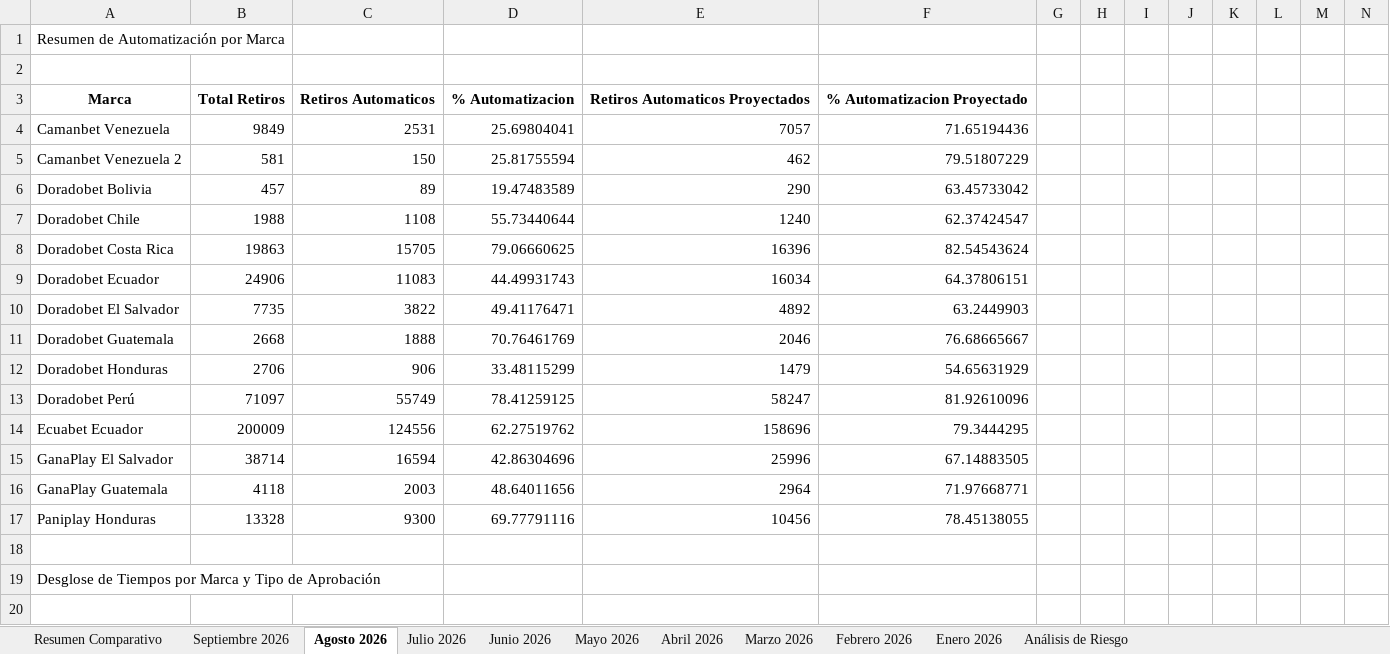
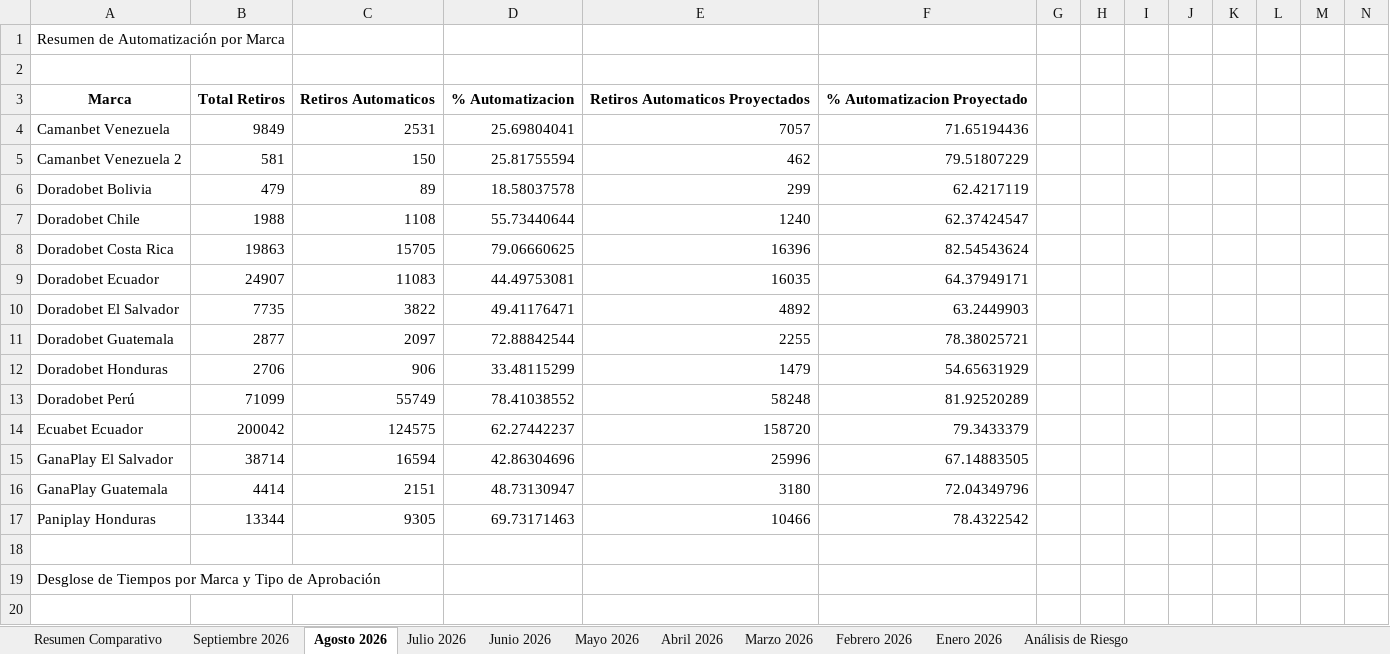
Before and after one commit to VirtualSoft026/Dashboard-Retiros, an Excel workbook: Reporte_Efectividad_Automatizacion.xlsx, sheet Agosto 2026, drawn as a sheet; only a part is shown; values as stored, in another font and other column widths than the file's, no borders; removed rows and columns are numbered as before the commit, all else as after; rows hold the shown columns only; the diff covers the shown part only; the diff names each change by its address in the sheet, - before the commit and + after, or states it on an @@ line.

```diff
--- a/Reporte_Efectividad_Automatizacion.xlsx (sheet Agosto 2026)
+++ b/Reporte_Efectividad_Automatizacion.xlsx (sheet Agosto 2026)
-B6: 457
+B6: 479
-D6: 19.47483589
+D6: 18.58037578
-E6: 290
+E6: 299
-F6: 63.45733042
+F6: 62.4217119
-B9: 24906
+B9: 24907
-D9: 44.49931743
+D9: 44.49753081
-E9: 16034
+E9: 16035
-F9: 64.37806151
+F9: 64.37949171
-row 11: Doradobet Guatemala | 2668 | 1888 | 70.76461769 | 2046 | 76.68665667
+row 11: Doradobet Guatemala | 2877 | 2097 | 72.88842544 | 2255 | 78.38025721
-B13: 71097
+B13: 71099
-D13: 78.41259125
+D13: 78.41038552
-E13: 58247
+E13: 58248
-F13: 81.92610096
+F13: 81.92520289
-row 14: Ecuabet Ecuador | 200009 | 124556 | 62.27519762 | 158696 | 79.3444295
+row 14: Ecuabet Ecuador | 200042 | 124575 | 62.27442237 | 158720 | 79.3433379
-row 16: GanaPlay Guatemala | 4118 | 2003 | 48.64011656 | 2964 | 71.97668771
-row 17: Paniplay Honduras | 13328 | 9300 | 69.77791116 | 10456 | 78.45138055
+row 16: GanaPlay Guatemala | 4414 | 2151 | 48.73130947 | 3180 | 72.04349796
+row 17: Paniplay Honduras | 13344 | 9305 | 69.73171463 | 10466 | 78.4322542
```
Also changed, not shown: 10 added rows, 10 removed rows and 20 edited cells elsewhere in this sheet, sheet Septiembre 2026, sheet Análisis de Riesgo, sheet Resumen Comparativo, 2 other files.
